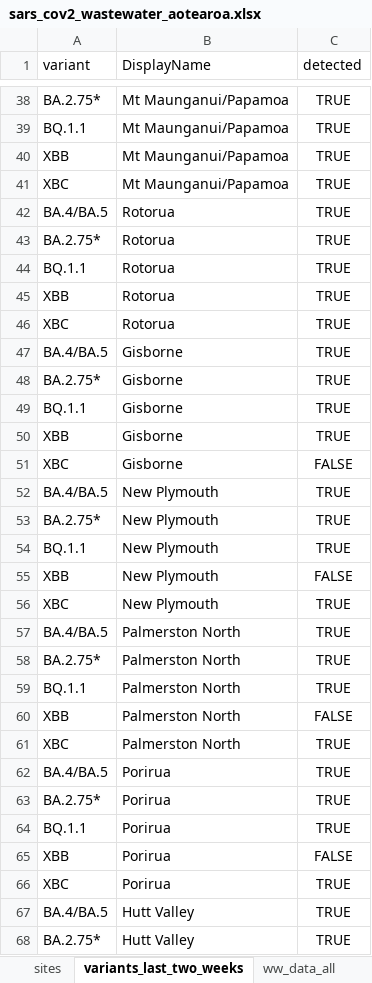
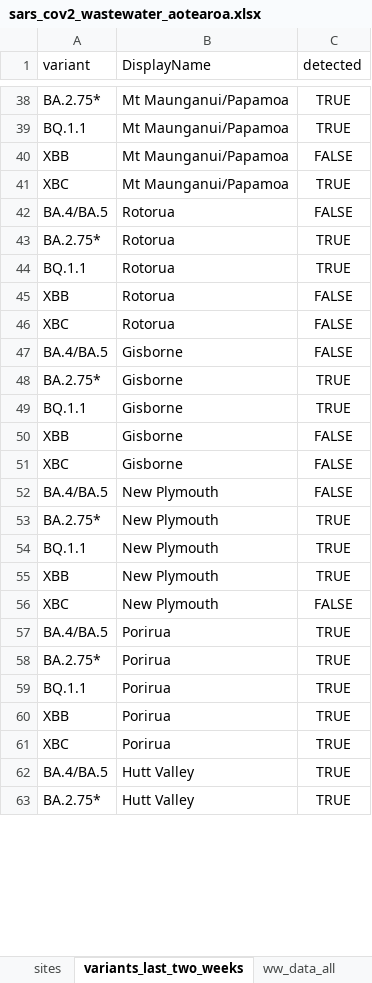
Before and after one commit to ESR-NZ/covid_in_wastewater, an Excel workbook: data/sars_cov2_wastewater_aotearoa.xlsx, sheet variants_last_two_weeks, drawn as a sheet; only a part is shown, gaps mark what is left out; values as stored, in another font and other column widths than the file's, no borders; table styles not drawn; removed rows and columns are numbered as before the commit, all else as after; the diff covers the shown part only; the diff names each change by its address in the sheet, - before the commit and + after, or states it on an @@ line.

Commit message:
Updated data for week ending 25 Dec 2022

```diff
--- a/data/sars_cov2_wastewater_aotearoa.xlsx (sheet variants_last_two_weeks)
+++ b/data/sars_cov2_wastewater_aotearoa.xlsx (sheet variants_last_two_weeks)
-C40 (detected): TRUE
+C40 (detected): FALSE
-C42 (detected): TRUE
+C42 (detected): FALSE
-C45:C47 (detected): TRUE
+C45:C47 (detected): FALSE
-C50 (detected): TRUE
+C50 (detected): FALSE
-C52 (detected): TRUE
+C52 (detected): FALSE
-C55 (detected): FALSE
+C55 (detected): TRUE
-C56 (detected): TRUE
+C56 (detected): FALSE
-row 57: BA.4/BA.5 | Palmerston North | TRUE
-row 58: BA.2.75* | Palmerston North | TRUE
-row 59: BQ.1.1 | Palmerston North | TRUE
-row 60: XBB | Palmerston North | FALSE
-row 61: XBC | Palmerston North | TRUE
-C60 (detected): FALSE
+C60 (detected): TRUE
```
Also changed, not shown: 16 edited cells elsewhere in this sheet, sheet ww_data_all, sheet ww_site, sheet cases_site, sheet ww_regional, sheet cases_regional, sheet sites, 2 more sheets, 9 other files.
